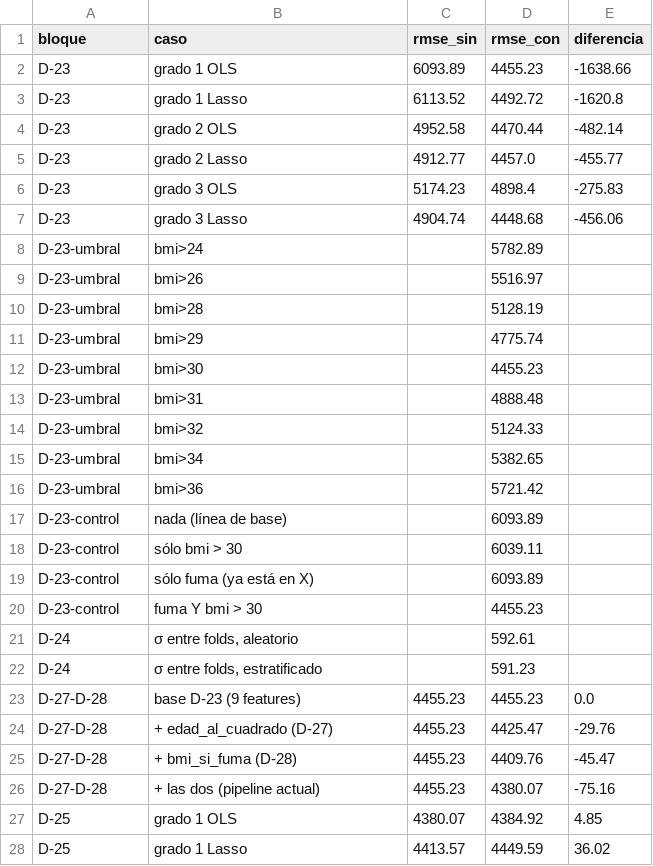
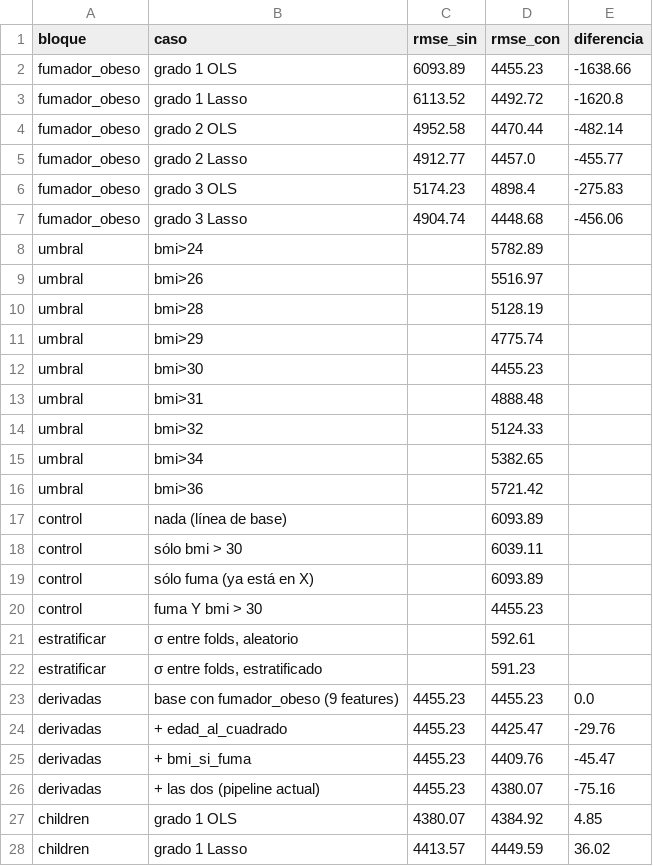
Before and after one commit to SebasCaules/72.75-ML-TP1, a CSV file: resultados/evidencia_features.csv, drawn as a sheet; only a part is shown; the diff covers the shown part only.

```diff
--- a/resultados/evidencia_features.csv
+++ b/resultados/evidencia_features.csv
@@ -1,28 +1,28 @@
 bloque,caso,rmse_sin,rmse_con,diferencia
-D-23,grado 1 OLS,6093.89,4455.23,-1638.66
-D-23,grado 1 Lasso,6113.52,4492.72,-1620.8
-D-23,grado 2 OLS,4952.58,4470.44,-482.14
-D-23,grado 2 Lasso,4912.77,4457.0,-455.77
-D-23,grado 3 OLS,5174.23,4898.4,-275.83
-D-23,grado 3 Lasso,4904.74,4448.68,-456.06
-D-23-umbral,bmi>24,,5782.89,
-D-23-umbral,bmi>26,,5516.97,
-D-23-umbral,bmi>28,,5128.19,
-D-23-umbral,bmi>29,,4775.74,
-D-23-umbral,bmi>30,,4455.23,
-D-23-umbral,bmi>31,,4888.48,
-D-23-umbral,bmi>32,,5124.33,
-D-23-umbral,bmi>34,,5382.65,
-D-23-umbral,bmi>36,,5721.42,
-D-23-control,nada (línea de base),,6093.89,
-D-23-control,sólo bmi > 30,,6039.11,
-D-23-control,sólo fuma (ya está en X),,6093.89,
-D-23-control,fuma Y bmi > 30,,4455.23,
-D-24,"σ entre folds, aleatorio",,592.61,
-D-24,"σ entre folds, estratificado",,591.23,
-D-27-D-28,base D-23 (9 features),4455.23,4455.23,0.0
-D-27-D-28,+ edad_al_cuadrado (D-27),4455.23,4425.47,-29.76
-D-27-D-28,+ bmi_si_fuma (D-28),4455.23,4409.76,-45.47
-D-27-D-28,+ las dos (pipeline actual),4455.23,4380.07,-75.16
-D-25,grado 1 OLS,4380.07,4384.92,4.85
-D-25,grado 1 Lasso,4413.57,4449.59,36.02
+fumador_obeso,grado 1 OLS,6093.89,4455.23,-1638.66
+fumador_obeso,grado 1 Lasso,6113.52,4492.72,-1620.8
+fumador_obeso,grado 2 OLS,4952.58,4470.44,-482.14
+fumador_obeso,grado 2 Lasso,4912.77,4457.0,-455.77
+fumador_obeso,grado 3 OLS,5174.23,4898.4,-275.83
+fumador_obeso,grado 3 Lasso,4904.74,4448.68,-456.06
+umbral,bmi>24,,5782.89,
+umbral,bmi>26,,5516.97,
+umbral,bmi>28,,5128.19,
+umbral,bmi>29,,4775.74,
+umbral,bmi>30,,4455.23,
+umbral,bmi>31,,4888.48,
+umbral,bmi>32,,5124.33,
+umbral,bmi>34,,5382.65,
+umbral,bmi>36,,5721.42,
+control,nada (línea de base),,6093.89,
+control,sólo bmi > 30,,6039.11,
+control,sólo fuma (ya está en X),,6093.89,
+control,fuma Y bmi > 30,,4455.23,
+estratificar,"σ entre folds, aleatorio",,592.61,
+estratificar,"σ entre folds, estratificado",,591.23,
+derivadas,base con fumador_obeso (9 features),4455.23,4455.23,0.0
+derivadas,+ edad_al_cuadrado,4455.23,4425.47,-29.76
+derivadas,+ bmi_si_fuma,4455.23,4409.76,-45.47
+derivadas,+ las dos (pipeline actual),4455.23,4380.07,-75.16
+children,grado 1 OLS,4380.07,4384.92,4.85
+children,grado 1 Lasso,4413.57,4449.59,36.02
```
Also changed, not shown: 2 edited cells elsewhere in this file, resultados/diagnostico_residuos.csv, 49 other files.
